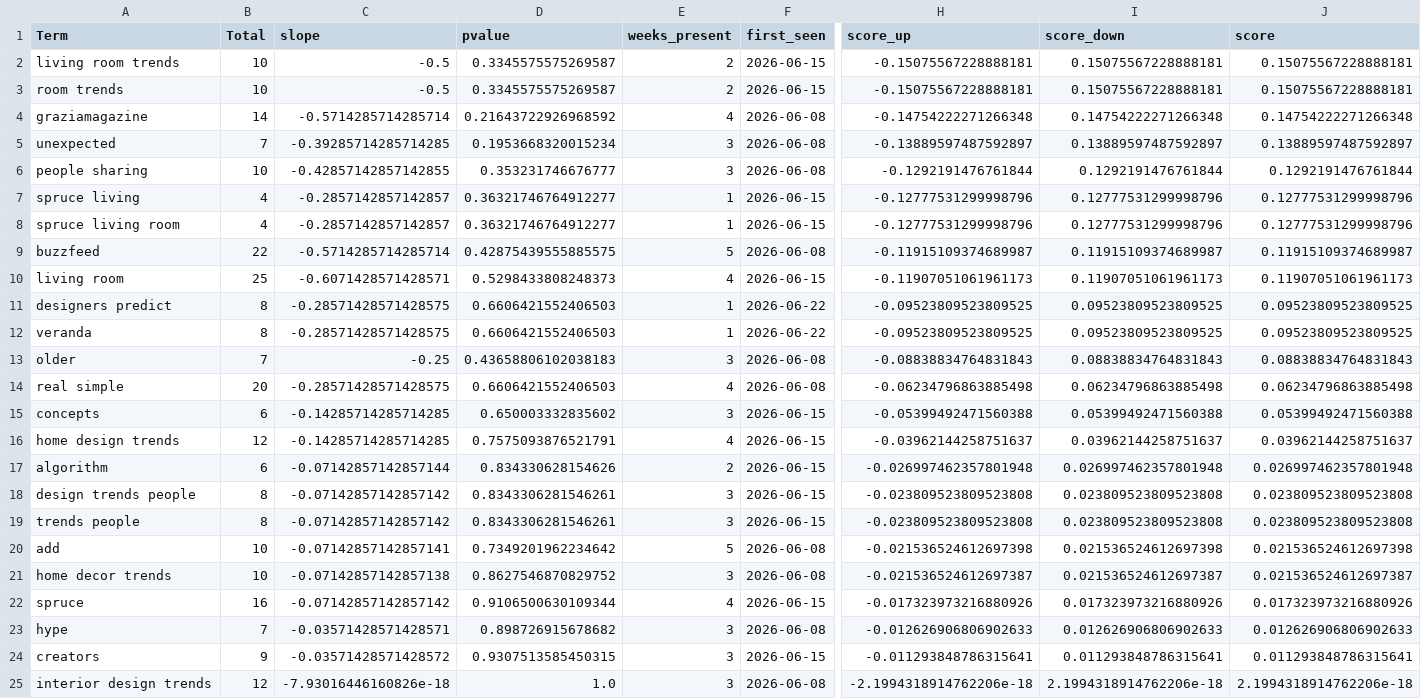
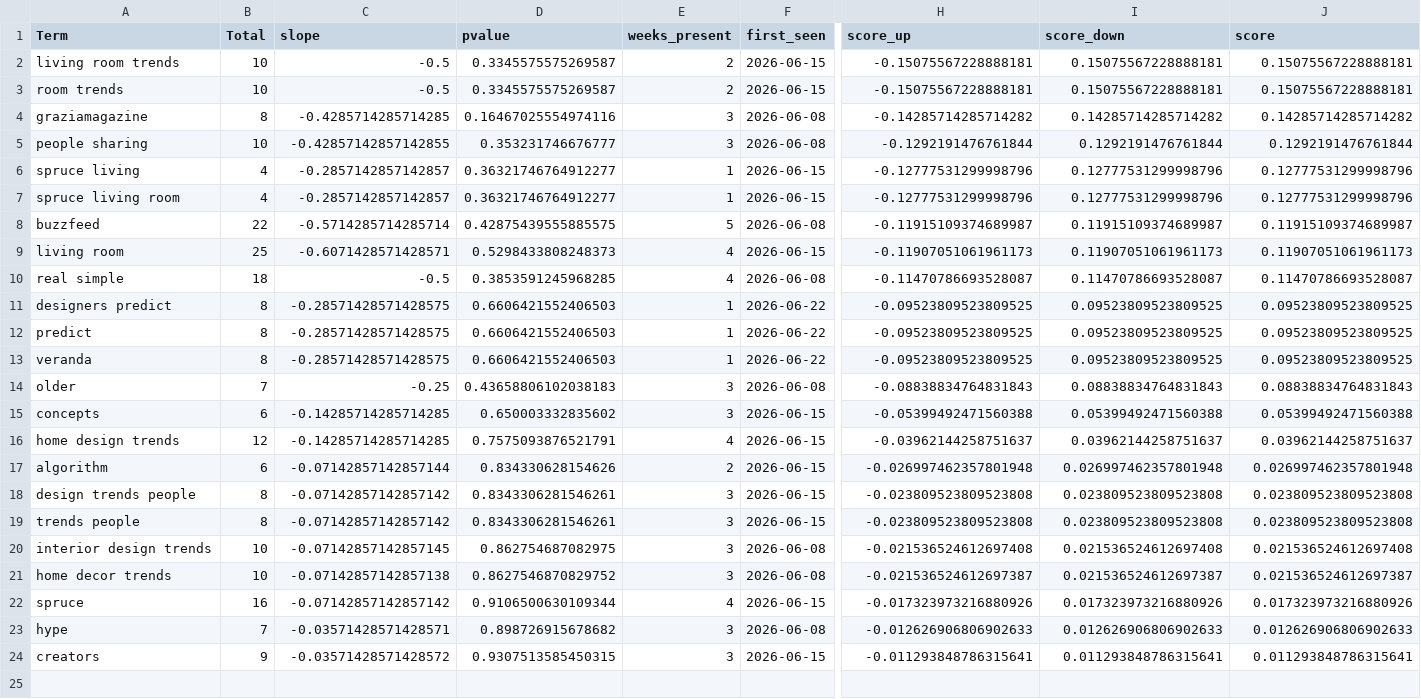
Before and after one commit to prettylittledata/prettylittledata, a CSV file: data/all_decreasing_terms.csv, drawn as a sheet; only a part is shown, gaps mark what is left out; removed rows and columns are numbered as before the commit, all else as after; rows hold the shown columns only; the diff names each change by its address in the sheet, - before the commit and + after, or states it on an @@ line.

```diff
--- a/data/all_decreasing_terms.csv
+++ b/data/all_decreasing_terms.csv
-B4 (Total): 14
+B4 (Total): 8
-C4 (slope): -0.5714285714285714
+C4 (slope): -0.4285714285714285
-D4 (pvalue): 0.21643722926968592
+D4 (pvalue): 0.16467025554974116
-E4 (weeks_present): 4
+E4 (weeks_present): 3
-H4 (score_up): -0.14754222271266348
+H4 (score_up): -0.14285714285714282
-I4 (score_down): 0.14754222271266348
+I4 (score_down): 0.14285714285714282
-J4 (score): 0.14754222271266348
+J4 (score): 0.14285714285714282
-row 5: unexpected | 7 | -0.39285714285714285 | 0.1953668320015234 | 3 | 2026-06-08 | -0.13889597487592897 | 0.13889597487592897 | 0.13889597487592897
+row 10: real simple | 18 | -0.5 | 0.3853591245968285 | 4 | 2026-06-08 | -0.11470786693528087 | 0.11470786693528087 | 0.11470786693528087
+row 12: predict | 8 | -0.28571428571428575 | 0.6606421552406503 | 1 | 2026-06-22 | -0.09523809523809525 | 0.09523809523809525 | 0.09523809523809525
-row 14: real simple | 20 | -0.28571428571428575 | 0.6606421552406503 | 4 | 2026-06-08 | -0.06234796863885498 | 0.06234796863885498 | 0.06234796863885498
-row 20: add | 10 | -0.07142857142857141 | 0.7349201962234642 | 5 | 2026-06-08 | -0.021536524612697398 | 0.021536524612697398 | 0.021536524612697398
+row 20: interior design trends | 10 | -0.07142857142857145 | 0.862754687082975 | 3 | 2026-06-08 | -0.021536524612697408 | 0.021536524612697408 | 0.021536524612697408
-row 25: interior design trends | 12 | -7.93016446160826e-18 | 1.0 | 3 | 2026-06-08 | -2.1994318914762206e-18 | 2.1994318914762206e-18 | 2.1994318914762206e-18
```
Also changed, not shown: data/all_increasing_terms.csv, data/all_new_terms.csv, 3 other files.
